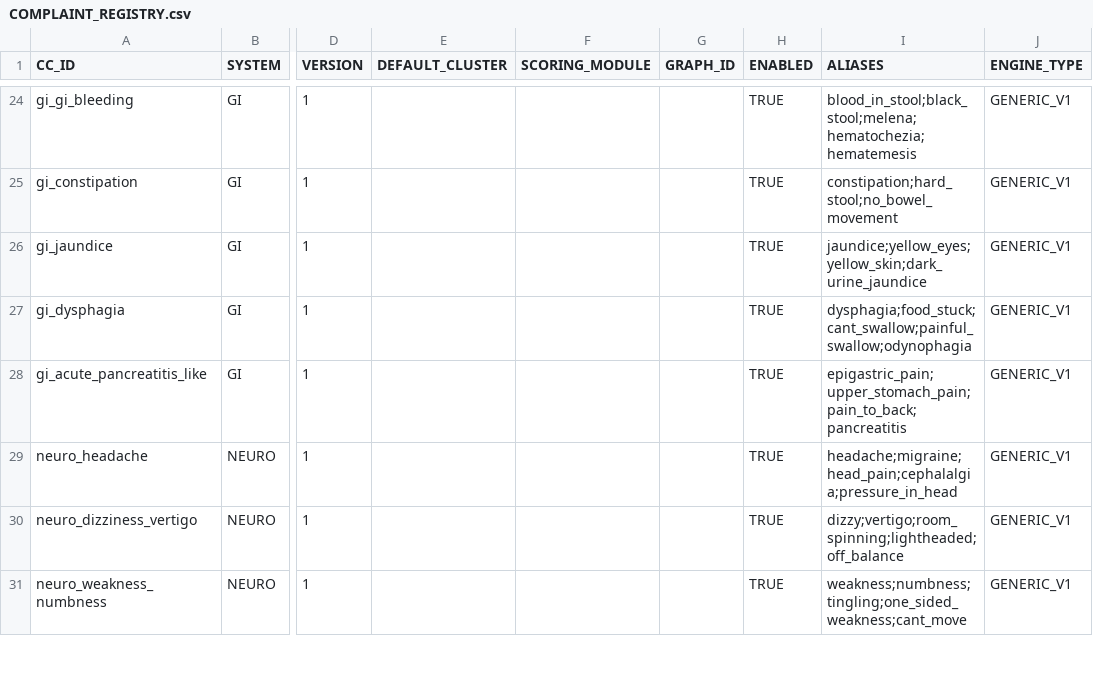
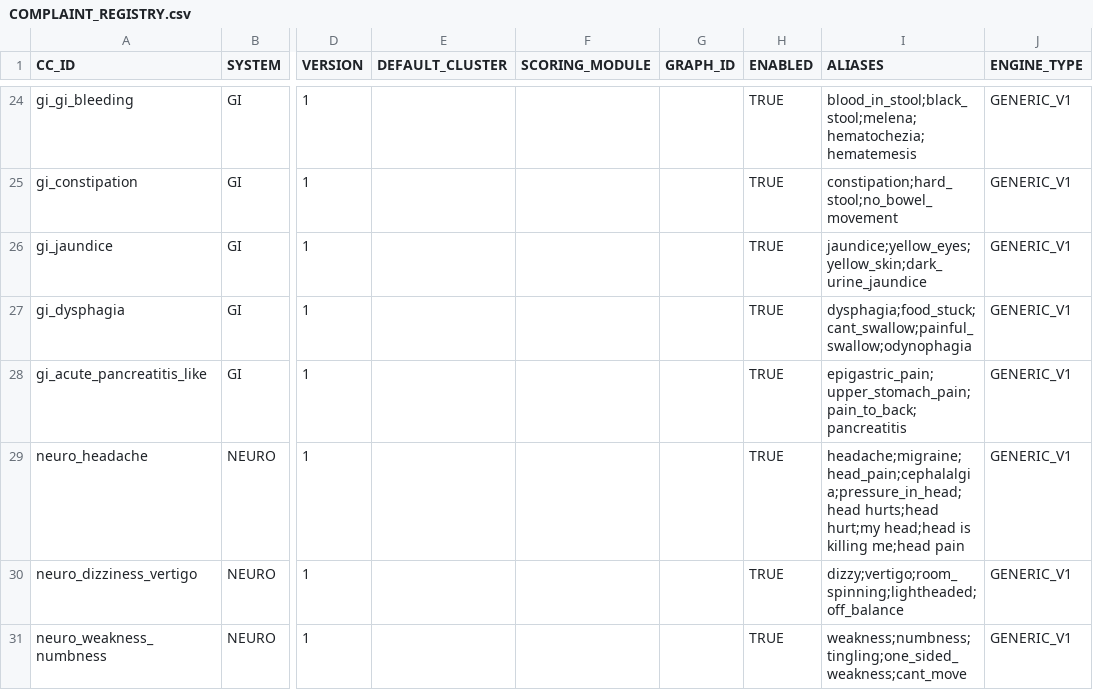
Before and after one commit to edale2015/Auralyn, a CSV file: server/data/csv/COMPLAINT_REGISTRY.csv, drawn as a sheet; only a part is shown, gaps mark what is left out; the diff names each change by its address in the sheet, - before the commit and + after, or states it on an @@ line.

```diff
--- a/server/data/csv/COMPLAINT_REGISTRY.csv
+++ b/server/data/csv/COMPLAINT_REGISTRY.csv
-I29 (ALIASES): headache;migraine;head_pain;cephalalgia;pressure_in_head
+I29 (ALIASES): headache;migraine;head_pain;cephalalgia;pressure_in_head;head hurts;head hurt;my head;head is killing me;head pain
```
Also changed, not shown: 7 other files.
